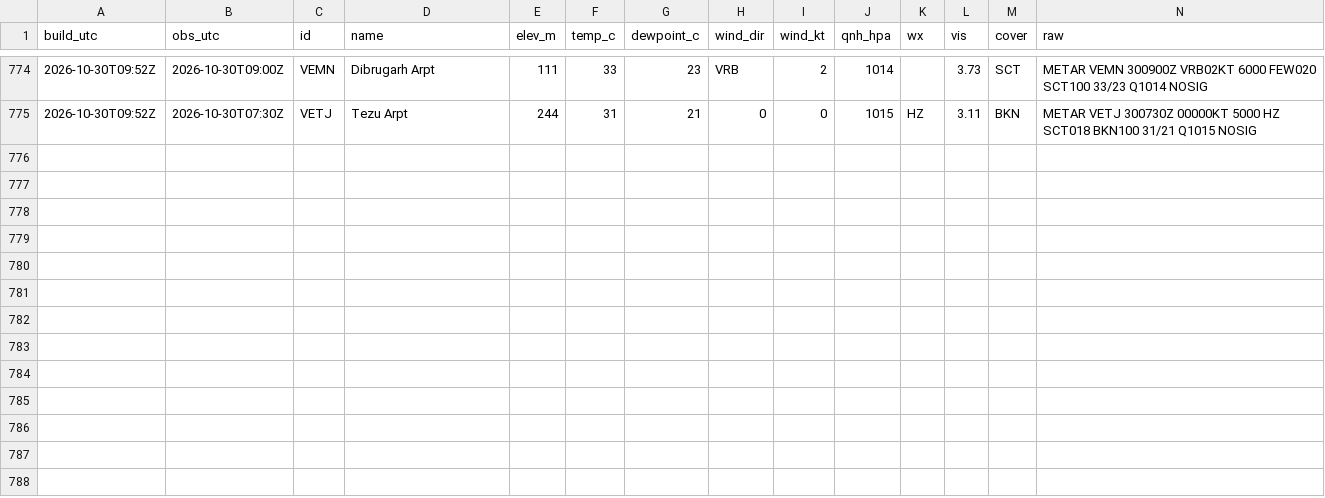
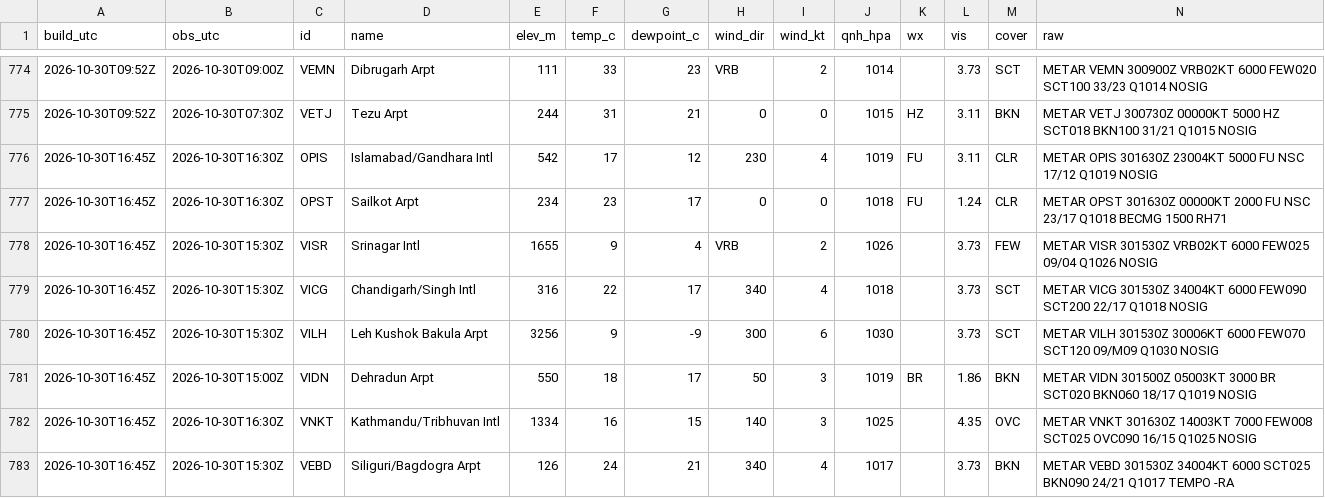
Before and after one commit to rahulbhargavain/himalaya-nowcast-atlas, a CSV file: stations.csv, drawn as a sheet; only a part is shown, gaps mark what is left out; the diff names each change by its address in the sheet, - before the commit and + after, or states it on an @@ line.

```diff
--- a/stations.csv
+++ b/stations.csv
+row 776: 2026-10-30T16:45Z | 2026-10-30T16:30Z | OPIS | Islamabad/Gandhara Intl | 542 | 17 | 12 | 230 | 4 | 1019 | FU | 3.11 | CLR | METAR OPIS 301630Z 23004KT 5000 FU NSC 17/12 Q1019 NOSIG
+row 777: 2026-10-30T16:45Z | 2026-10-30T16:30Z | OPST | Sailkot Arpt | 234 | 23 | 17 | 0 | 0 | 1018 | FU | 1.24 | CLR | METAR OPST 301630Z 00000KT 2000 FU NSC 23/17 Q1018 BECMG 1500 RH71
+row 778: 2026-10-30T16:45Z | 2026-10-30T15:30Z | VISR | Srinagar Intl | 1655 | 9 | 4 | VRB | 2 | 1026 |  | 3.73 | FEW | METAR VISR 301530Z VRB02KT 6000 FEW025 09/04 Q1026 NOSIG
+row 779: 2026-10-30T16:45Z | 2026-10-30T15:30Z | VICG | Chandigarh/Singh Intl | 316 | 22 | 17 | 340 | 4 | 1018 |  | 3.73 | SCT | METAR VICG 301530Z 34004KT 6000 FEW090 SCT200 22/17 Q1018 NOSIG
+row 780: 2026-10-30T16:45Z | 2026-10-30T15:30Z | VILH | Leh Kushok Bakula Arpt | 3256 | 9 | -9 | 300 | 6 | 1030 |  | 3.73 | SCT | METAR VILH 301530Z 30006KT 6000 FEW070 SCT120 09/M09 Q1030 NOSIG
+row 781: 2026-10-30T16:45Z | 2026-10-30T15:00Z | VIDN | Dehradun Arpt | 550 | 18 | 17 | 50 | 3 | 1019 | BR | 1.86 | BKN | METAR VIDN 301500Z 05003KT 3000 BR SCT020 BKN060 18/17 Q1019 NOSIG
+row 782: 2026-10-30T16:45Z | 2026-10-30T16:30Z | VNKT | Kathmandu/Tribhuvan Intl | 1334 | 16 | 15 | 140 | 3 | 1025 |  | 4.35 | OVC | METAR VNKT 301630Z 14003KT 7000 FEW008 SCT025 OVC090 16/15 Q1025 NOSIG
+row 783: 2026-10-30T16:45Z | 2026-10-30T15:30Z | VEBD | Siliguri/Bagdogra Arpt | 126 | 24 | 21 | 340 | 4 | 1017 |  | 3.73 | BKN | METAR VEBD 301530Z 34004KT 6000 SCT025 BKN090 24/21 Q1017 TEMPO -RA
```
Also changed, not shown: builds.csv, gauges.csv, 9 other files.
